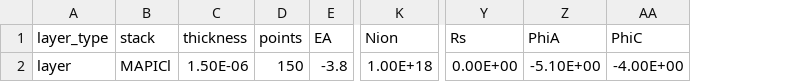
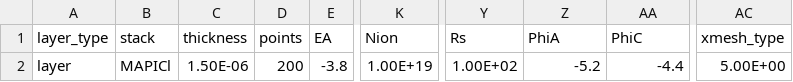
Before and after one commit to lbyaliufei/Driftfusion, a CSV file: input_files/1 layer Nanogap15nm.csv, drawn as a sheet; only a part is shown, gaps mark what is left out; the diff names each change by its address in the sheet, - before the commit and + after, or states it on an @@ line.

```diff
--- a/input_files/1 layer Nanogap15nm.csv
+++ b/input_files/1 layer Nanogap15nm.csv
+column AC (xmesh_type), row 2: 5.00E+00
-D2 (points): 150
+D2 (points): 200
-K2 (Nion): 1.00E+18
+K2 (Nion): 1.00E+19
-Y2 (Rs): 0.00E+00
+Y2 (Rs): 1.00E+02
-Z2 (PhiA): -5.10E+00
+Z2 (PhiA): -5.2
-AA2 (PhiC): -4.00E+00
+AA2 (PhiC): -4.4
```
Also changed, not shown: 1 other file.
